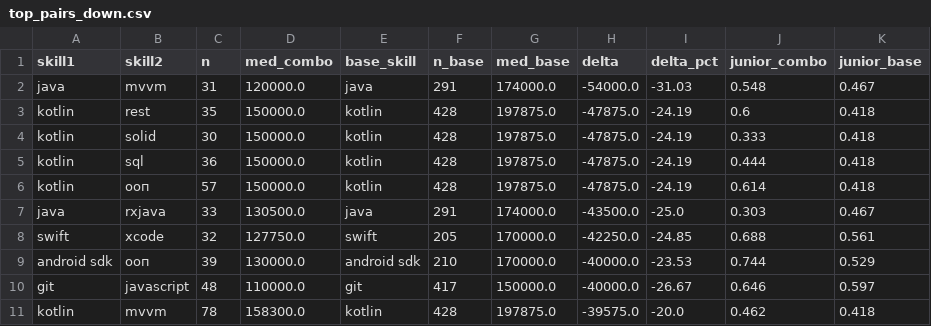
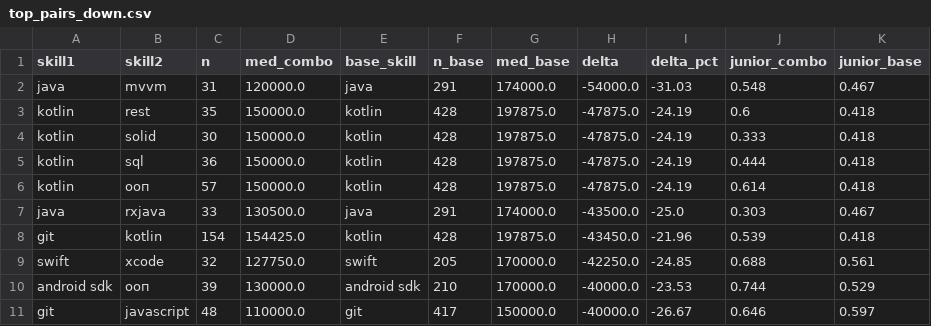
Before and after one commit to sofapiano/dataeng_lab3, a CSV file: data/results/salary/top_pairs_down.csv, drawn as a sheet.

```diff
--- a/data/results/salary/top_pairs_down.csv
+++ b/data/results/salary/top_pairs_down.csv
@@ -7,2 +7,3 @@ kotlin,ооп,57,150000.0,kotlin,428,197875.0,-47875.0,-24.19,0.614,0.418
 java,rxjava,33,130500.0,java,291,174000.0,-43500.0,-25.0,0.303,0.467
+git,kotlin,154,154425.0,kotlin,428,197875.0,-43450.0,-21.96,0.539,0.418
 swift,xcode,32,127750.0,swift,205,170000.0,-42250.0,-24.85,0.688,0.561
@@ -10,2 +11 @@ android sdk,ооп,39,130000.0,android sdk,210,170000.0,-40000.0,-23.53,0.744,0.
 git,javascript,48,110000.0,git,417,150000.0,-40000.0,-26.67,0.646,0.597
-kotlin,mvvm,78,158300.0,kotlin,428,197875.0,-39575.0,-20.0,0.462,0.418
```
Also changed, not shown: data/results/salary/pair_effects.csv, data/results/salary/top_pairs_up.csv, 7 other files.
